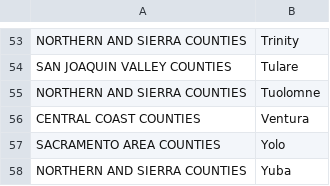
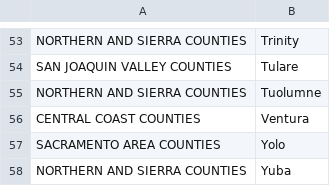
Before and after one commit to avasthiji/ucmerced, a CSV file: data/counties.csv, drawn as a sheet; only a part is shown, gaps mark what is left out.

Commit message:
bug fix

```diff
--- a/data/counties.csv
+++ b/data/counties.csv
@@ -54,3 +54,3 @@ NORTHERN AND SIERRA COUNTIES,Trinity
 SAN JOAQUIN VALLEY COUNTIES,Tulare
-NORTHERN AND SIERRA COUNTIES,Tuolomne
+NORTHERN AND SIERRA COUNTIES,Tuolumne
 CENTRAL COAST COUNTIES,Ventura
```
